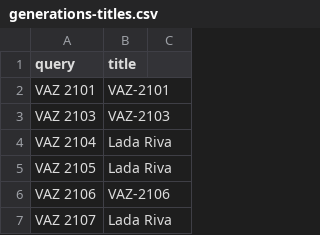
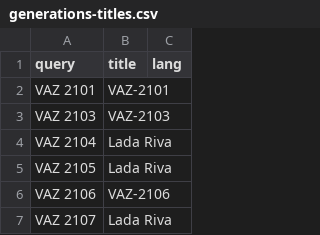
Before and after one commit to Krak86/carplates-v2, a CSV file: scripts/src/generations-titles.csv, drawn as a sheet; only a part is shown.

Commit message:
feat(shared,scripts,docs): per-language title pins (lang column, de: wiki_title prefix)
- generations-titles.csv: optional `lang` column (default en); parseTitlePins keeps two-column rows working
- ingest:generations: fetchSeries reads <lang>.wikipedia.org for a pinned row; stored wiki_title becomes `de:Title`; non-en series skip the en-only Wikidata/prefix sources
- generations-parse: productionSpan also reads de/ru/uk production fields; infoboxField accepts alias lists
- ingest:wikispecs: editionTargets makes a `lang:` prefix the primary edition, other editions come from its langlinks
- shared: splitWikiTitle / wikiTitleUrl for stored wiki_title values
- tests for pin parsing, title helpers, editionTargets, de production field
- docs: features-reference (lang column + prefix), DATASETS_PLAN (6a result), plan-done, PLAN
- no Neoplan/Setra pins kept: de Cityliner is prose-only, no Setra S 300 / S 215 / S 315 articles

```diff
--- a/scripts/src/generations-titles.csv
+++ b/scripts/src/generations-titles.csv
@@ -1,2 +1,2 @@
-query,title
+query,title,lang
 VAZ 2101,VAZ-2101
```
Also changed, not shown: 13 other files.
